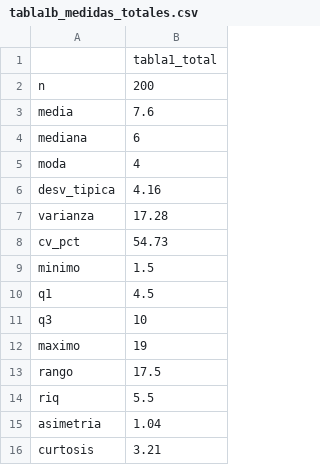
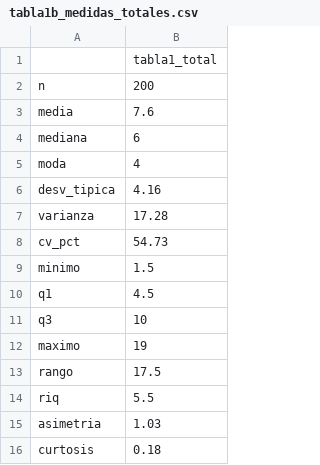
Before and after one commit to quijoteanima-code/pl1-estadistica-arbolado-madrid, a CSV file: proyecto_RStudio/tabla1b_medidas_totales.csv, drawn as a sheet.

```diff
--- a/proyecto_RStudio/tabla1b_medidas_totales.csv
+++ b/proyecto_RStudio/tabla1b_medidas_totales.csv
@@ -14,3 +14,3 @@
 "riq",5.5
-"asimetria",1.04
-"curtosis",3.21
+"asimetria",1.03
+"curtosis",0.18
```
Also changed, not shown: proyecto_RStudio/tabla1_medidas_estadisticas.csv, 2 other files.
